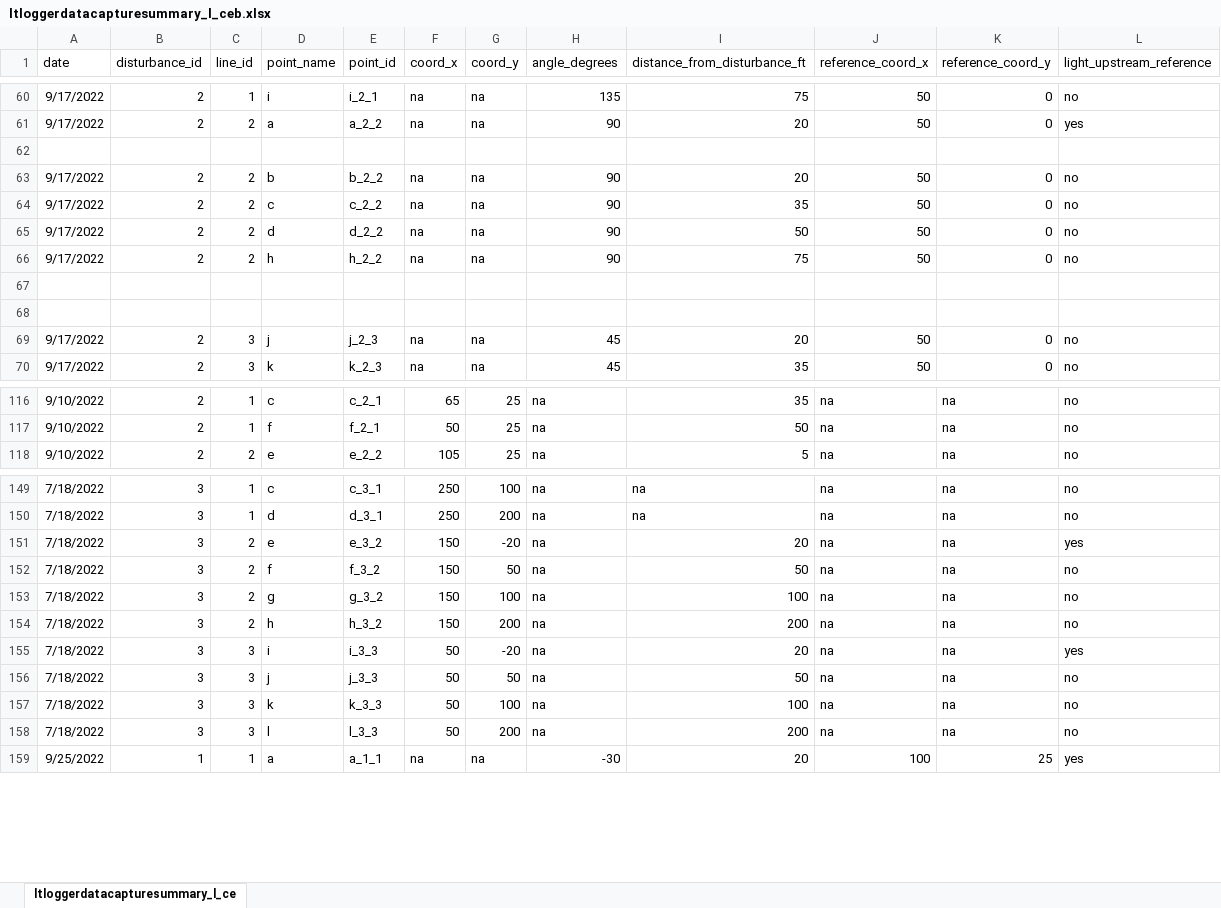
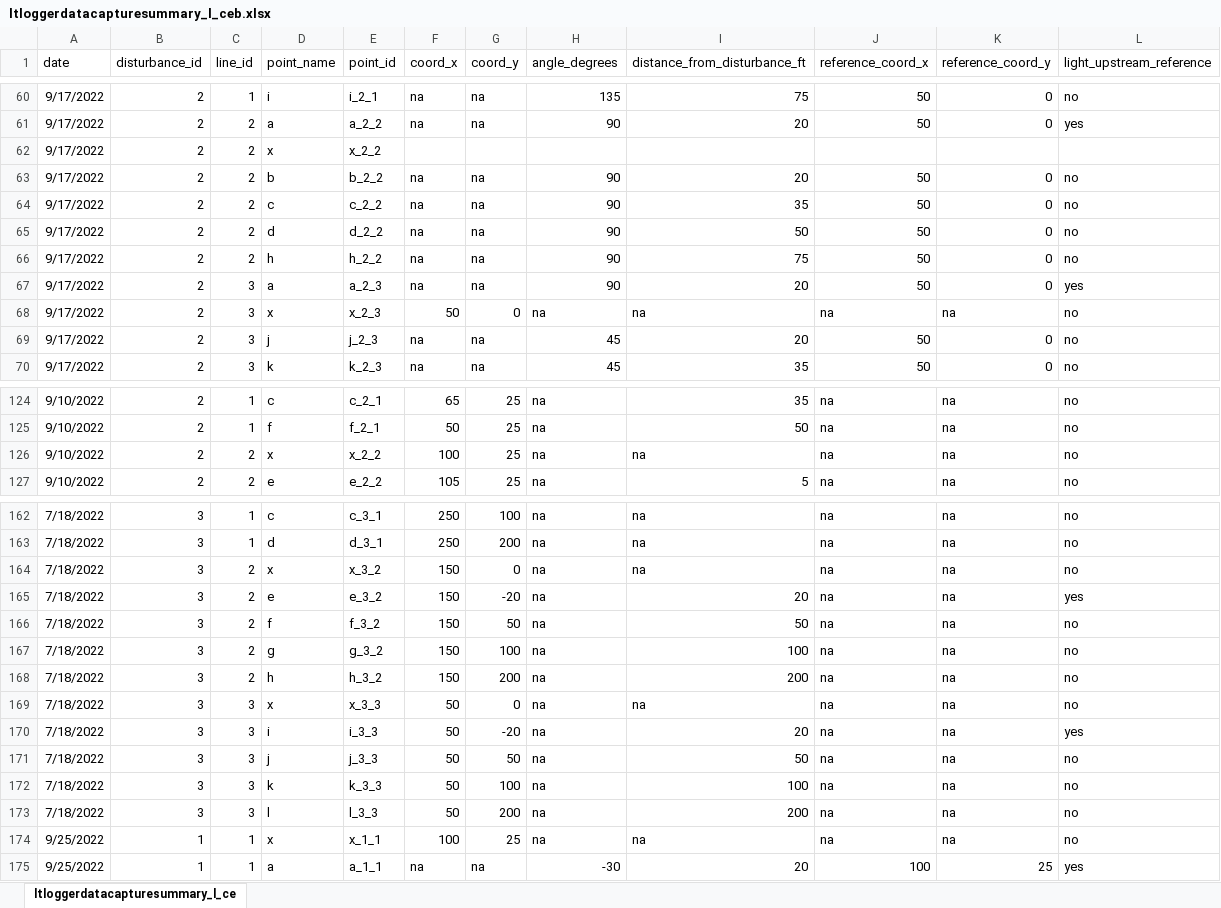
Before and after one commit to lramirez55/prj_lauraramirez_sedimentplumes, an Excel workbook: data/ltloggerdatacapturesummary_l_ceb.xlsx, sheet ltloggerdatacapturesummary_l_ce, drawn as a sheet; only a part is shown, gaps mark what is left out; values as stored, in another font and other column widths than the file's, no borders; the diff covers the shown part only; the diff names each change by its address in the sheet, - before the commit and + after, or states it on an @@ line.

```diff
--- a/data/ltloggerdatacapturesummary_l_ceb.xlsx (sheet ltloggerdatacapturesummary_l_ce)
+++ b/data/ltloggerdatacapturesummary_l_ceb.xlsx (sheet ltloggerdatacapturesummary_l_ce)
-row 62: (empty)
+row 62: 9/17/2022 | 2 | 2 | x | x_2_2
-row 67: (empty)
+row 67: 9/17/2022 | 2 | 3 | a | a_2_3 | na | na | 90 | 20 | 50 | 0 | yes
-row 68: (empty)
+row 68: 9/17/2022 | 2 | 3 | x | x_2_3 | 50 | 0 | na | na | na | na | no
+row 126: 9/10/2022 | 2 | 2 | x | x_2_2 | 100 | 25 | na | na | na | na | no
+row 164: 7/18/2022 | 3 | 2 | x | x_3_2 | 150 | 0 | na | na | na | na | no
+row 169: 7/18/2022 | 3 | 3 | x | x_3_3 | 50 | 0 | na | na | na | na | no
+row 174: 9/25/2022 | 1 | 1 | x | x_1_1 | 100 | 25 | na | na | na | na | no
```
Also changed, not shown: 22 added rows and 48 edited cells elsewhere in this sheet, formulas that keep their value.
